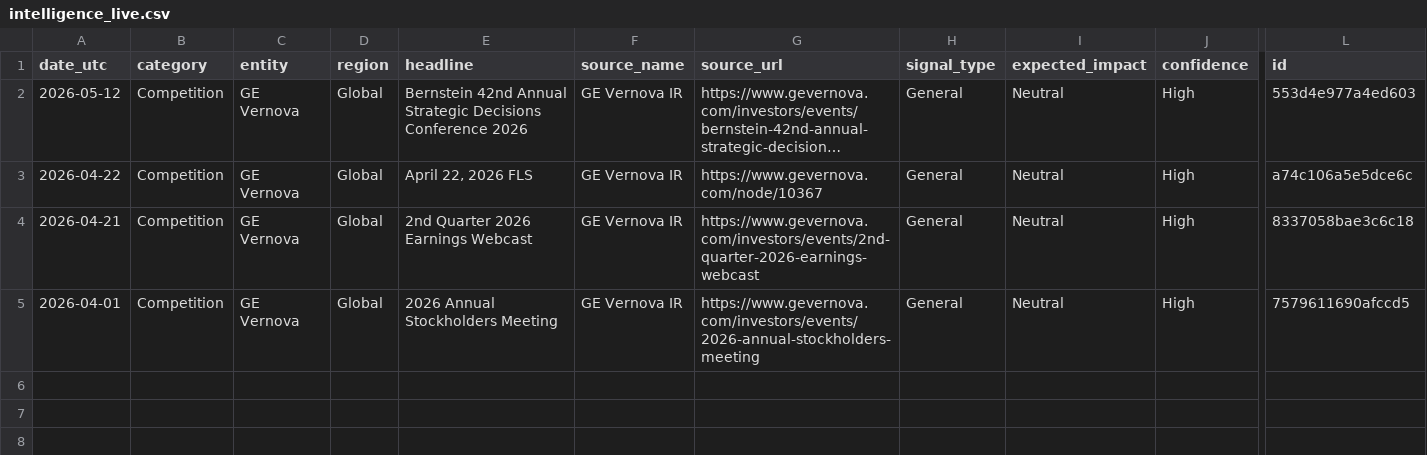
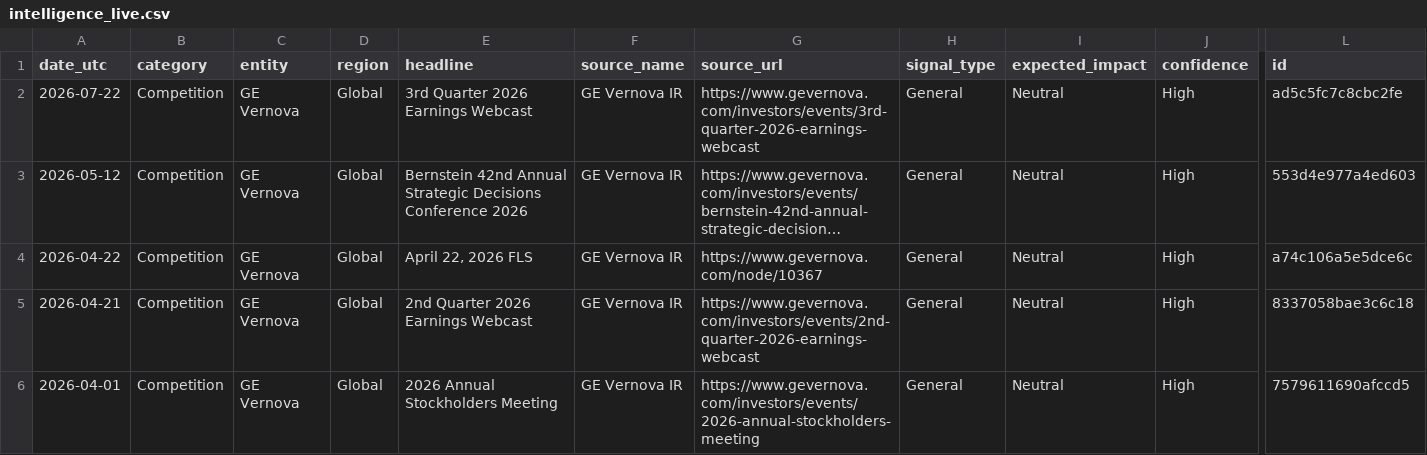
Before and after one commit to rvenkataraman17/PurpleGrid, a CSV file: data/intelligence_live.csv, drawn as a sheet; only a part is shown, gaps mark what is left out; long unchanged cells end in …; rows hold the shown columns only; the diff names each change by its address in the sheet, - before the commit and + after, or states it on an @@ line.

Commit message:
Daily intel + KPI update

```diff
--- a/data/intelligence_live.csv
+++ b/data/intelligence_live.csv
+row 2: 2026-07-22 | Competition | GE Vernova | Global | 3rd Quarter 2026 Earnings Webcast | GE Vernova IR | https://www.gevernova.com/investors/events/3rd-quarter-2026-earnings-webcast | General | Neutral | High | ad5c5fc7c8cbc2fe
```
